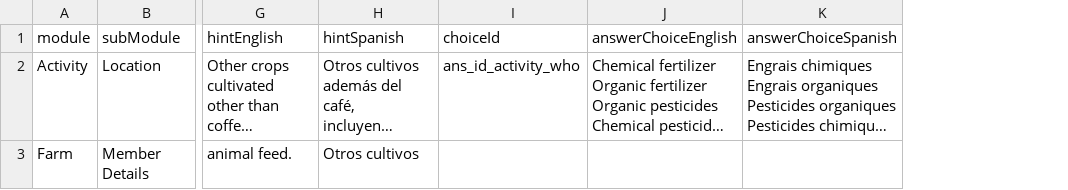
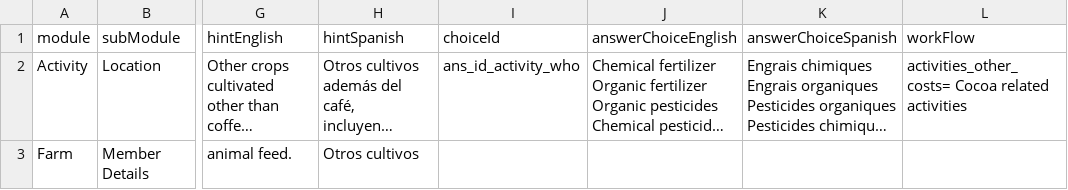
Before and after one commit to gargnidhi281989/CreateIssues, a CSV file: src/main/resources/questions.csv, drawn as a sheet; only a part is shown, gaps mark what is left out; long unchanged cells end in …; the diff names each change by its address in the sheet, - before the commit and + after, or states it on an @@ line.

```diff
--- a/src/main/resources/questions.csv
+++ b/src/main/resources/questions.csv
+column L (workFlow), row 2: activities_other_costs= Cocoa related activities
```
Also changed, not shown: 2 other files.
